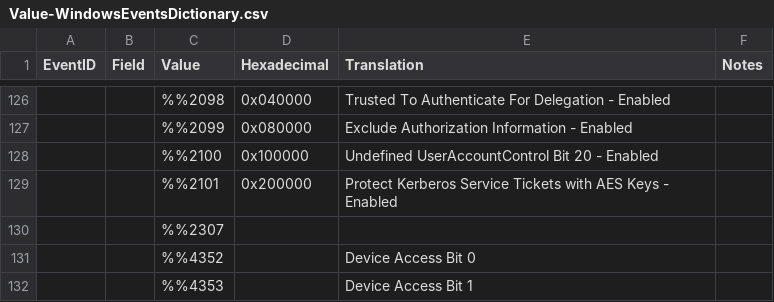
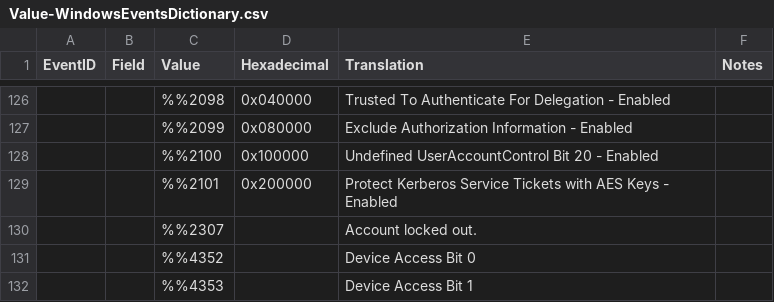
Before and after one commit to ep3p/Sentinel_KQL, a CSV file: Watchlists/Value-WindowsEventsDictionary.csv, drawn as a sheet; only a part is shown, gaps mark what is left out.

Commit message:
Update Value-WindowsEventsDictionary.csv

```diff
--- a/Watchlists/Value-WindowsEventsDictionary.csv
+++ b/Watchlists/Value-WindowsEventsDictionary.csv
@@ -129,3 +129,3 @@ EventID,Field,Value,Hexadecimal,Translation,Notes
 ,,"%%2101",0x200000,"Protect Kerberos Service Tickets with AES Keys - Enabled",
-,,"%%2307",,""
+,,"%%2307",,"Account locked out.",
 ,,"%%4352",,"Device Access Bit 0",
```
